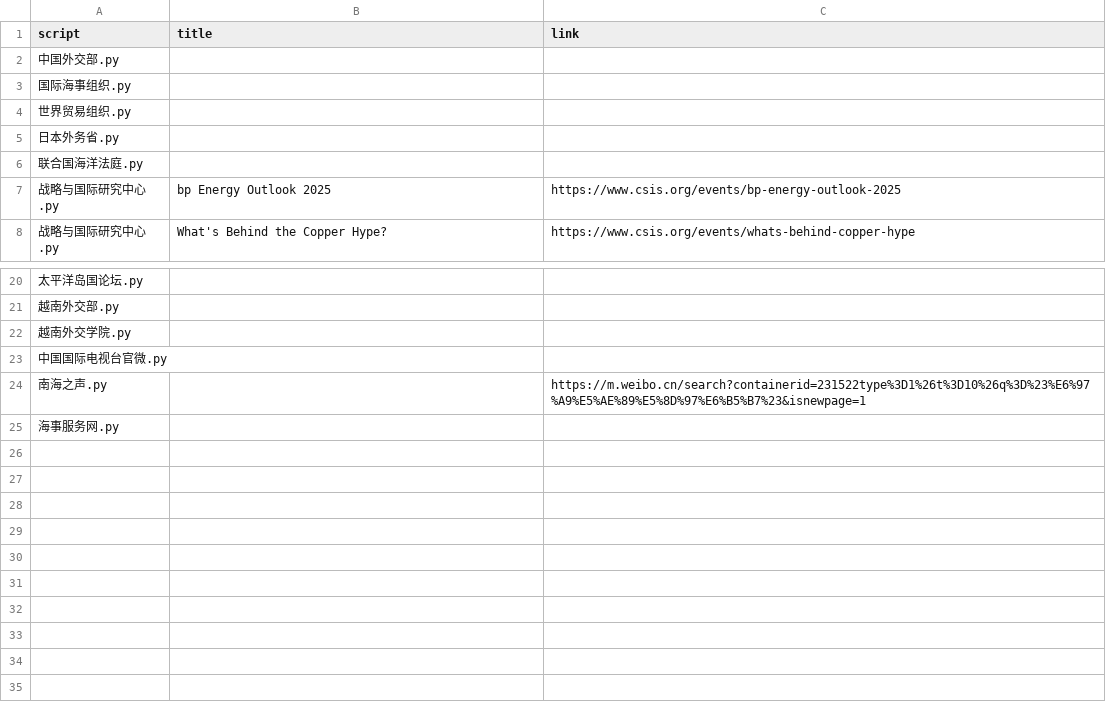
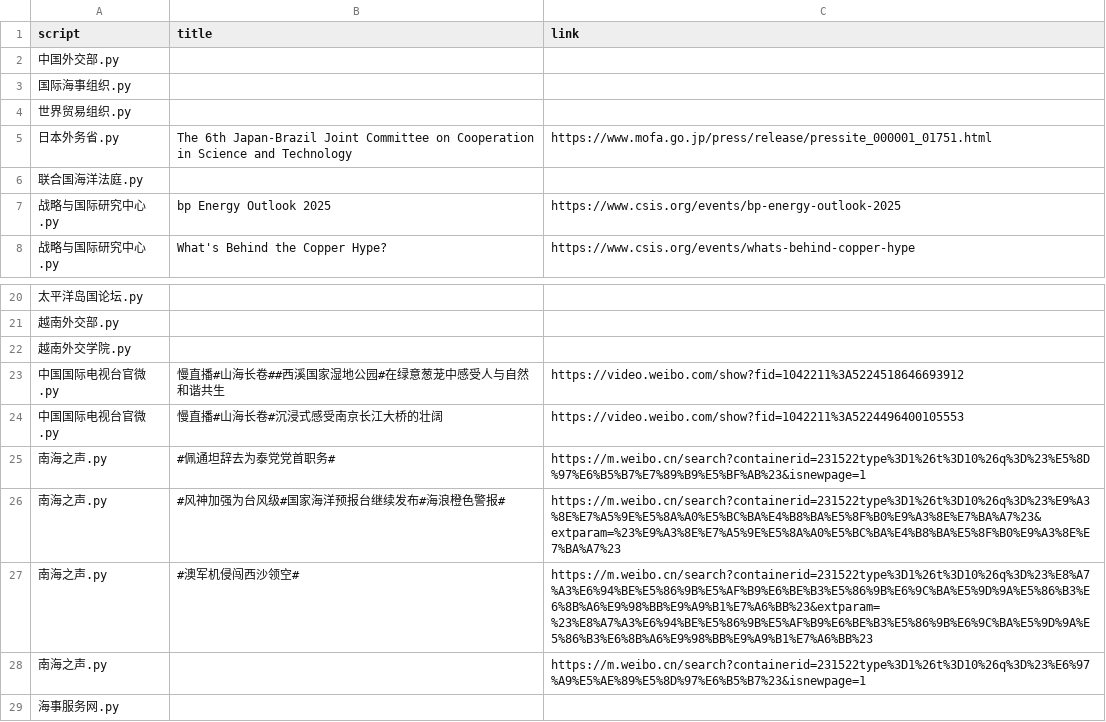
Before and after one commit to KACSH9/---, a CSV file: results_2025-10-22.csv, drawn as a sheet; only a part is shown, gaps mark what is left out.

```diff
--- a/results_2025-10-22.csv
+++ b/results_2025-10-22.csv
@@ -4,3 +4,3 @@ script,title,link
 世界贸易组织.py,,
-日本外务省.py,,
+日本外务省.py,The 6th Japan-Brazil Joint Committee on Cooperation in Science and Technology,https://www.mofa.go.jp/press/release/pressite_000001_01751.html
 联合国海洋法庭.py,,
@@ -22,3 +22,7 @@ script,title,link
 越南外交学院.py,,
-中国国际电视台官微.py,,
+中国国际电视台官微.py,慢直播#山海长卷##西溪国家湿地公园#在绿意葱茏中感受人与自然和谐共生,https://video.weibo.com/show?fid=1042211%3A5224518646693912
+中国国际电视台官微.py,慢直播#山海长卷#沉浸式感受南京长江大桥的壮阔,https://video.weibo.com/show?fid=1042211%3A5224496400105553
+南海之声.py,#佩通坦辞去为泰党党首职务#,https://m.weibo.cn/search?containerid=231522type%3D1%26t%3D10%26q%3D%23%E5%8D%97%E6%B5%B7%E7%89%B9%E5%BF%AB%23&isnewpage=1
+南海之声.py,#风神加强为台风级#国家海洋预报台继续发布#海浪橙色警报#,https://m.weibo.cn/search?containerid=231522type%3D1%26t%3D10%26q%3D%23%E9%A3%8E%E7%A5%9E%E5%8A%A0%E5%BC%BA%E4%B8%BA%E5%8F%B0%E9%A3%8E%E7%BA%A7%23&extparam=%23%E9%A3%8E%E7%A5%9E%E5%8A%A0%E5%BC%BA%E4%B8%BA%E5%8F%B0%E9%A3%8E%E7%BA%A7%23
+南海之声.py,#澳军机侵闯西沙领空#,https://m.weibo.cn/search?containerid=231522type%3D1%26t%3D10%26q%3D%23%E8%A7%A3%E6%94%BE%E5%86%9B%E5%AF%B9%E6%BE%B3%E5%86%9B%E6%9C%BA%E5%9D%9A%E5%86%B3%E6%8B%A6%E9%98%BB%E9%A9%B1%E7%A6%BB%23&extparam=%23%E8%A7%A3%E6%94%BE%E5%86%9B%E5%AF%B9%E6%BE%B3%E5%86%9B%E6%9C%BA%E5%9D%9A%E5%86%B3%E6%8B%A6%E9%98%BB%E9%A9%B1%E7%A6%BB%23
 南海之声.py,,https://m.weibo.cn/search?containerid=231522type%3D1%26t%3D10%26q%3D%23%E6%97%A9%E5%AE%89%E5%8D%97%E6%B5%B7%23&isnewpage=1
```
